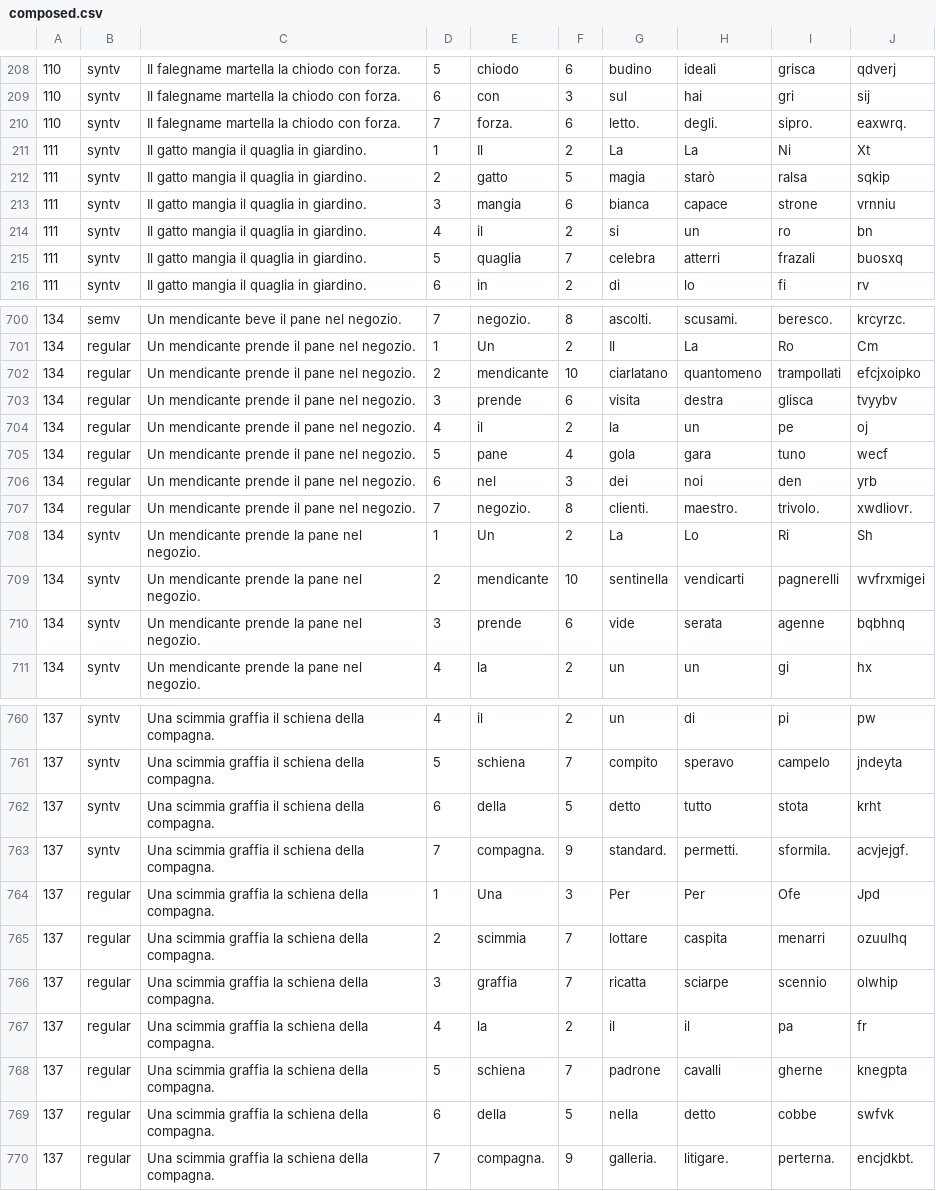
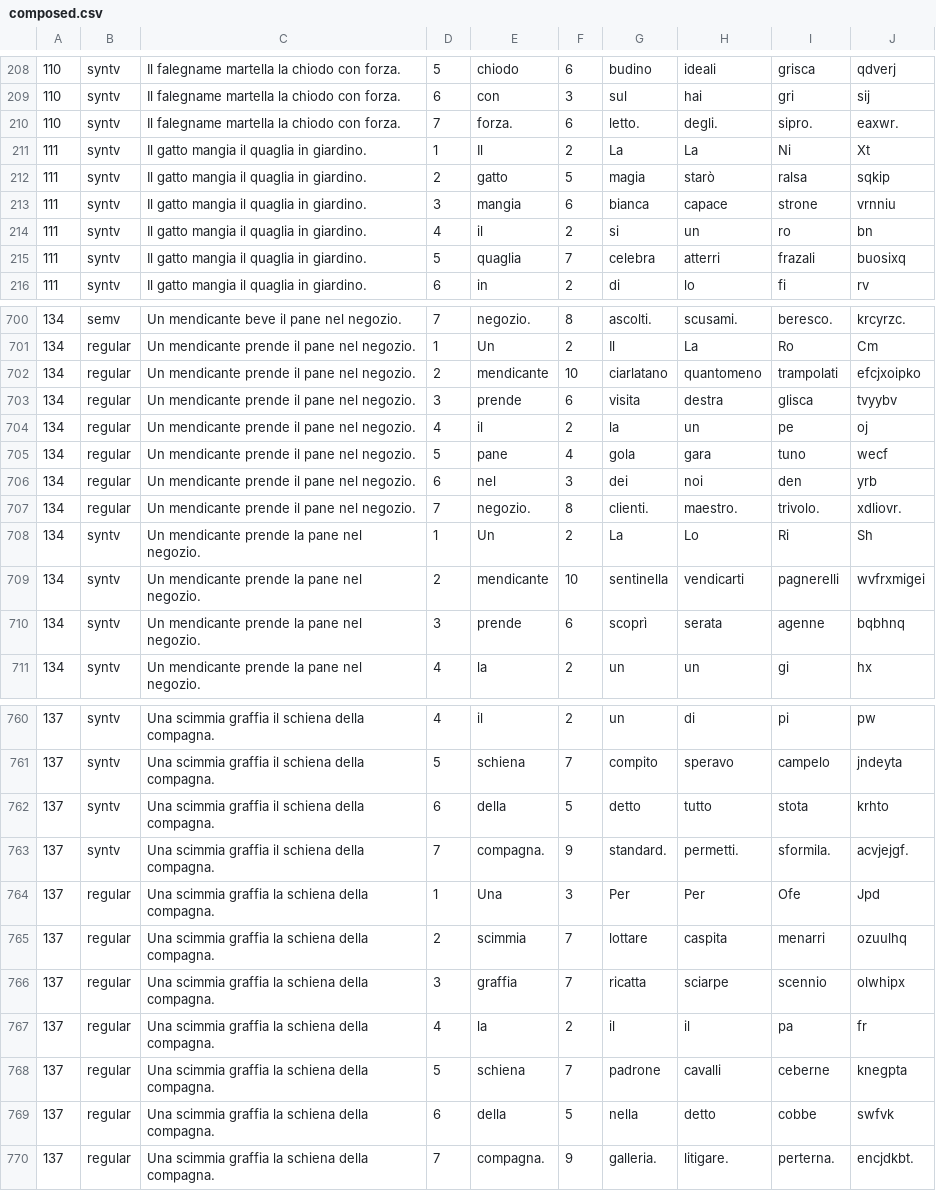
Before and after one commit to francesco-vespignani/RepetitionMaze, a CSV file: exp1_material/composed.csv, drawn as a sheet; only a part is shown, gaps mark what is left out; the diff covers the shown part only.

```diff
--- a/exp1_material/composed.csv
+++ b/exp1_material/composed.csv
@@ -209,3 +209,3 @@
 110,syntv,Il falegname martella la chiodo con forza.,6,con,3,sul,hai,gri,sij
-110,syntv,Il falegname martella la chiodo con forza.,7,forza.,6,letto.,degli.,sipro.,eaxwrq.
+110,syntv,Il falegname martella la chiodo con forza.,7,forza.,6,letto.,degli.,sipro.,eaxwr.
 111,syntv,Il gatto mangia il quaglia in giardino.,1,Il,2,La,La,Ni,Xt
@@ -214,3 +214,3 @@
 111,syntv,Il gatto mangia il quaglia in giardino.,4,il,2,si,un,ro,bn
-111,syntv,Il gatto mangia il quaglia in giardino.,5,quaglia,7,celebra,atterri,frazali,buosxq
+111,syntv,Il gatto mangia il quaglia in giardino.,5,quaglia,7,celebra,atterri,frazali,buosixq
 111,syntv,Il gatto mangia il quaglia in giardino.,6,in,2,di,lo,fi,rv
@@ -701,3 +701,3 @@
 134,regular,Un mendicante prende il pane nel negozio.,1,Un,2,Il,La,Ro,Cm
-134,regular,Un mendicante prende il pane nel negozio.,2,mendicante,10,ciarlatano,quantomeno,trampollati,efcjxoipko
+134,regular,Un mendicante prende il pane nel negozio.,2,mendicante,10,ciarlatano,quantomeno,trampolati,efcjxoipko
 134,regular,Un mendicante prende il pane nel negozio.,3,prende,6,visita,destra,glisca,tvyybv
@@ -706,6 +706,6 @@
 134,regular,Un mendicante prende il pane nel negozio.,6,nel,3,dei,noi,den,yrb
-134,regular,Un mendicante prende il pane nel negozio.,7,negozio.,8,clienti.,maestro.,trivolo.,xwdliovr.
+134,regular,Un mendicante prende il pane nel negozio.,7,negozio.,8,clienti.,maestro.,trivolo.,xdliovr.
 134,syntv,Un mendicante prende la pane nel negozio.,1,Un,2,La,Lo,Ri,Sh
 134,syntv,Un mendicante prende la pane nel negozio.,2,mendicante,10,sentinella,vendicarti,pagnerelli,wvfrxmigei
-134,syntv,Un mendicante prende la pane nel negozio.,3,prende,6,vide,serata,agenne,bqbhnq
+134,syntv,Un mendicante prende la pane nel negozio.,3,prende,6,scoprì,serata,agenne,bqbhnq
 134,syntv,Un mendicante prende la pane nel negozio.,4,la,2,un,un,gi,hx
@@ -761,3 +761,3 @@
 137,syntv,Una scimmia graffia il schiena della compagna.,5,schiena,7,compito,speravo,campelo,jndeyta
-137,syntv,Una scimmia graffia il schiena della compagna.,6,della,5,detto,tutto,stota,krht
+137,syntv,Una scimmia graffia il schiena della compagna.,6,della,5,detto,tutto,stota,krhto
 137,syntv,Una scimmia graffia il schiena della compagna.,7,compagna.,9,standard.,permetti.,sformila.,acvjejgf.
@@ -765,5 +765,5 @@
 137,regular,Una scimmia graffia la schiena della compagna.,2,scimmia,7,lottare,caspita,menarri,ozuulhq
-137,regular,Una scimmia graffia la schiena della compagna.,3,graffia,7,ricatta,sciarpe,scennio,olwhip
+137,regular,Una scimmia graffia la schiena della compagna.,3,graffia,7,ricatta,sciarpe,scennio,olwhipx
 137,regular,Una scimmia graffia la schiena della compagna.,4,la,2,il,il,pa,fr
-137,regular,Una scimmia graffia la schiena della compagna.,5,schiena,7,padrone,cavalli,gherne,knegpta
+137,regular,Una scimmia graffia la schiena della compagna.,5,schiena,7,padrone,cavalli,ceberne,knegpta
 137,regular,Una scimmia graffia la schiena della compagna.,6,della,5,nella,detto,cobbe,swfvk
```
Also changed, not shown: 43 edited cells elsewhere in this file, exp1_material/exp_lists.csv, 9 other files.
